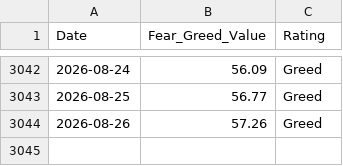
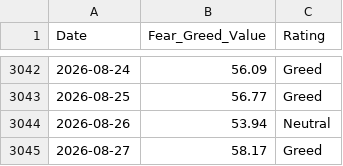
Before and after one commit to wenchiehlee-money/VIX, a CSV file: cnn_fear_greed.csv, drawn as a sheet; only a part is shown, gaps mark what is left out.

```diff
--- a/cnn_fear_greed.csv
+++ b/cnn_fear_greed.csv
@@ -3043,2 +3043,3 @@ Date,Fear_Greed_Value,Rating
 2026-08-25,56.77,Greed
-2026-08-26,57.26,Greed
+2026-08-26,53.94,Neutral
+2026-08-27,58.17,Greed
```
Also changed, not shown: raw_vix_merged.csv, taiwan_vix_historical.csv, 4 other files.
